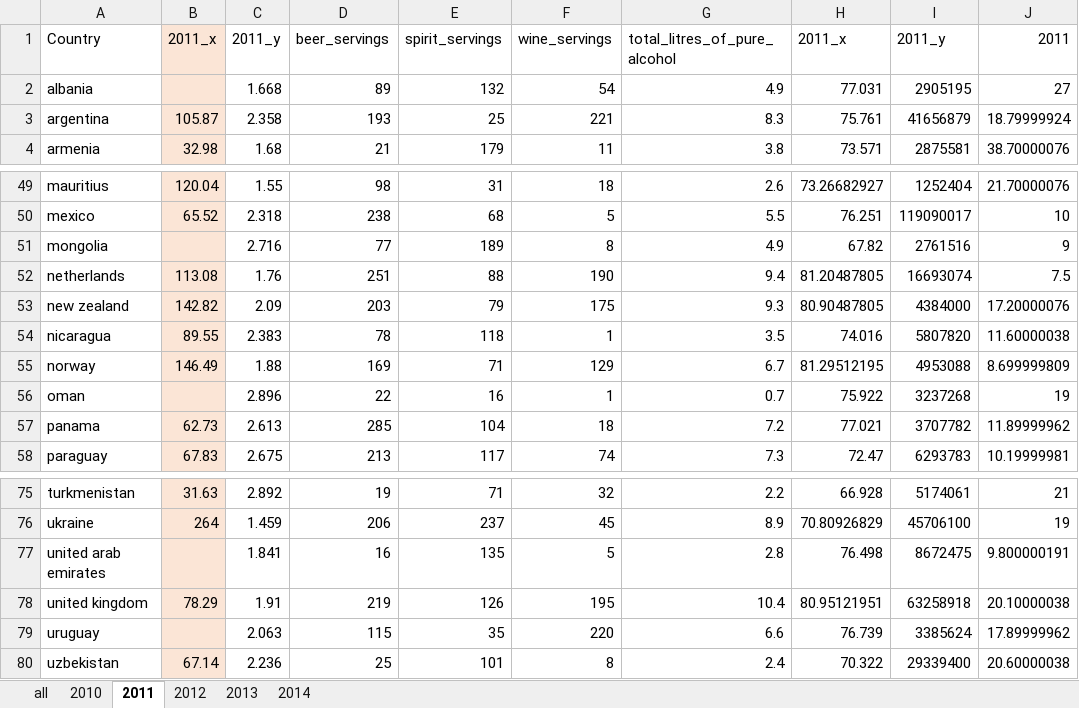
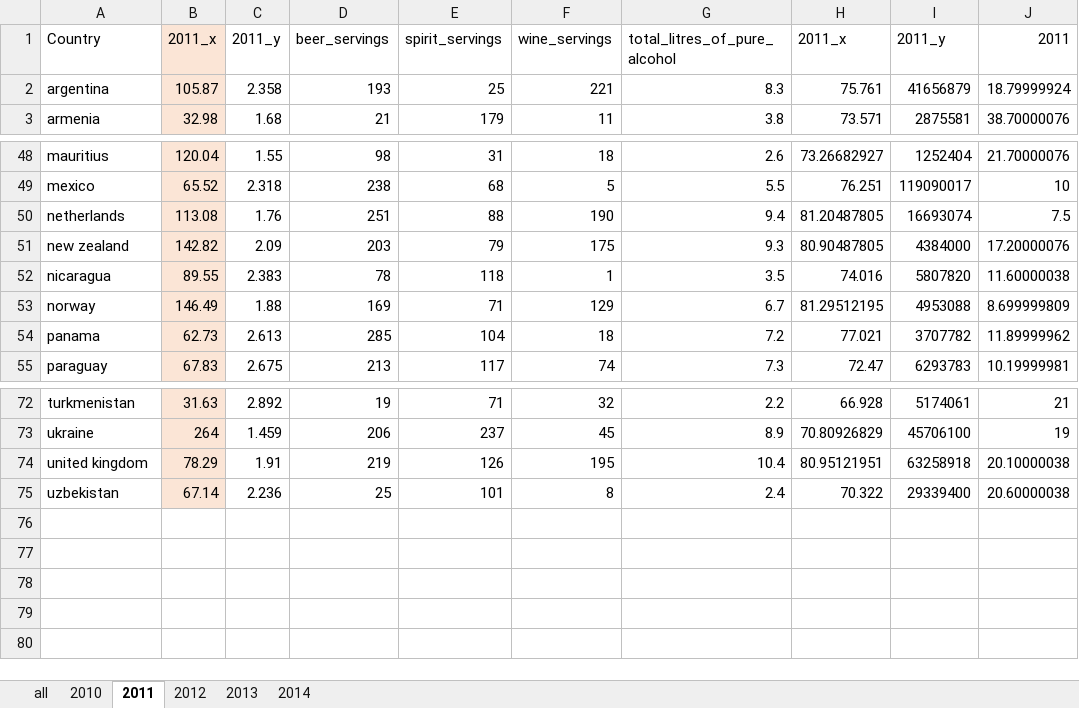
Before and after one commit to akgpta/CIS520-Final-Project, an Excel workbook: Data/Cleaned/by_year.xlsx, sheet 2011, drawn as a sheet; only a part is shown, gaps mark what is left out; values as stored, in another font and other column widths than the file's, no borders; the diff names each change by its address in the sheet, - before the commit and + after, or states it on an @@ line.

```diff
--- a/Data/Cleaned/by_year.xlsx (sheet 2011)
+++ b/Data/Cleaned/by_year.xlsx (sheet 2011)
-row 2: albania |  | 1.668 | 89 | 132 | 54 | 4.9 | 77.031 | 2905195 | 27
-row 51: mongolia |  | 2.716 | 77 | 189 | 8 | 4.9 | 67.82 | 2761516 | 9
-row 56: oman |  | 2.896 | 22 | 16 | 1 | 0.7 | 75.922 | 3237268 | 19
-row 77: united arab emirates |  | 1.841 | 16 | 135 | 5 | 2.8 | 76.498 | 8672475 | 9.800000191
-row 79: uruguay |  | 2.063 | 115 | 35 | 220 | 6.6 | 76.739 | 3385624 | 17.89999962
```
Also changed, not shown: sheet 2014, sheet 2013, sheet 2012, sheet 2010.
